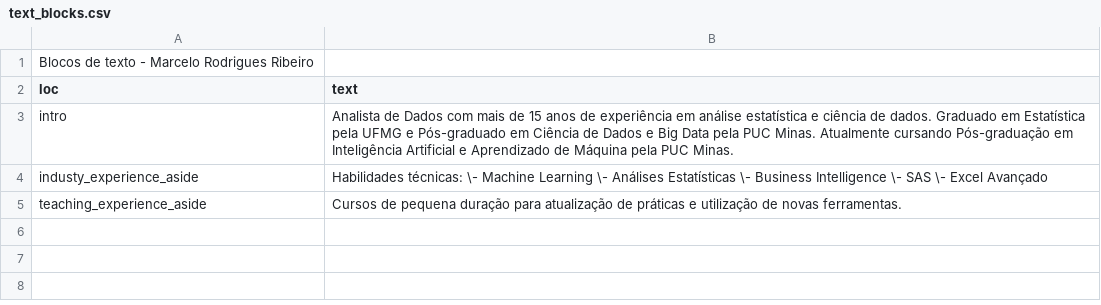
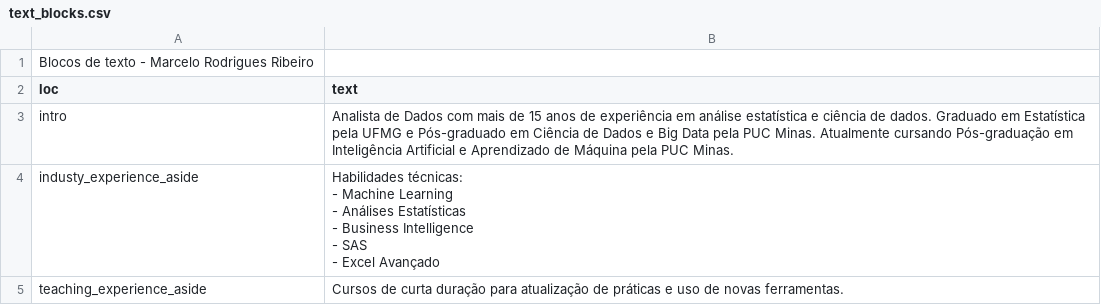
Before and after one commit to mar-celo/CV_Marcelo, a CSV file: docs/text_blocks.csv, drawn as a sheet.

```diff
--- a/docs/text_blocks.csv
+++ b/docs/text_blocks.csv
@@ -3,3 +3,9 @@ loc,text
 intro,"Analista de Dados com mais de 15 anos de experiência em análise estatística e ciência de dados. Graduado em Estatística pela UFMG e Pós-graduado em Ciência de Dados e Big Data pela PUC Minas. Atualmente cursando Pós-graduação em Inteligência Artificial e Aprendizado de Máquina pela PUC Minas."
-industy_experience_aside,"Habilidades técnicas: \- Machine Learning \- Análises Estatísticas \- Business Intelligence \- SAS \- Excel Avançado"
-teaching_experience_aside,Cursos de pequena duração para atualização de práticas e utilização de novas ferramentas.
+industy_experience_aside,"Habilidades técnicas:
+
+- Machine Learning
+- Análises Estatísticas
+- Business Intelligence
+- SAS
+- Excel Avançado"
+teaching_experience_aside,Cursos de curta duração para atualização de práticas e uso de novas ferramentas.
```
Also changed, not shown: 3 other files.
